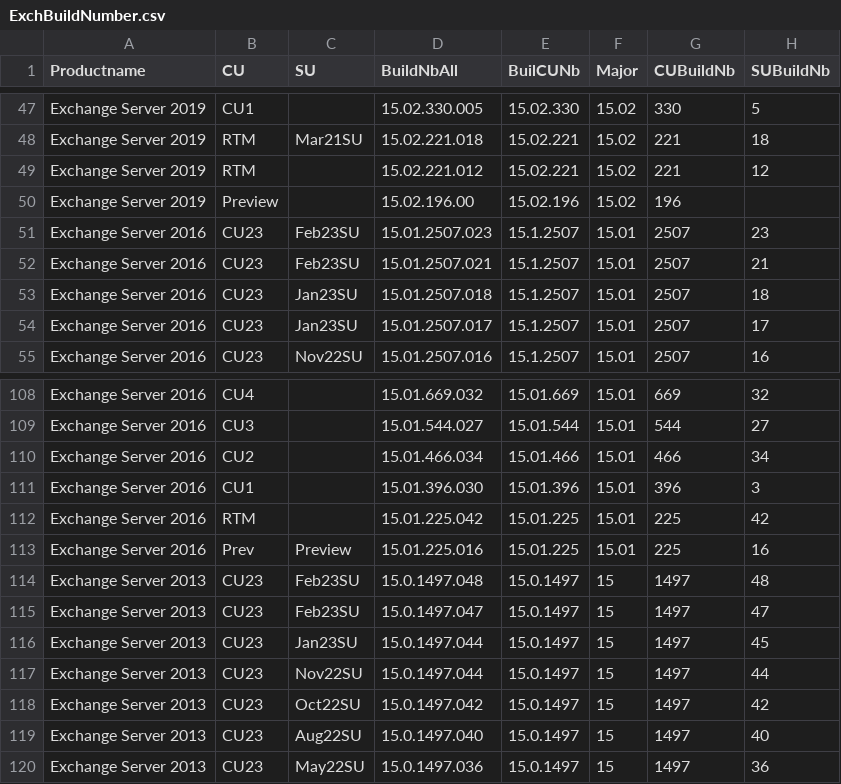
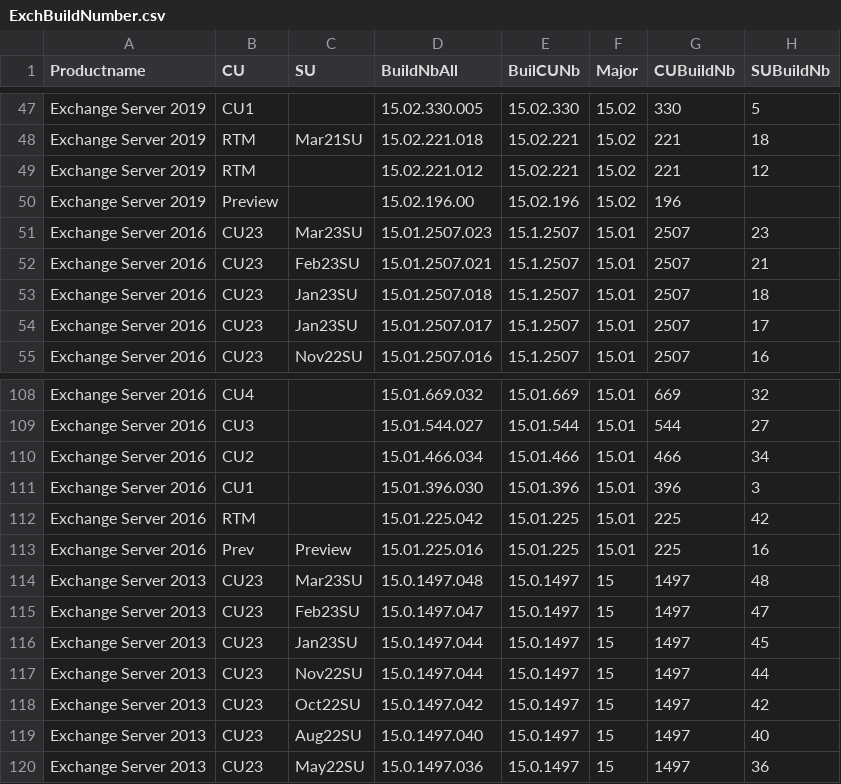
Before and after one commit to nlepagnez/ESI-PublicContent, a CSV file: Operations/Watchlists/ExchBuildNumber.csv, drawn as a sheet; only a part is shown, gaps mark what is left out.

Commit message:
Add files via upload

```diff
--- a/Operations/Watchlists/ExchBuildNumber.csv
+++ b/Operations/Watchlists/ExchBuildNumber.csv
@@ -50,3 +50,3 @@ Exchange Server 2019,RTM,,15.02.221.012,15.02.221,15.02,221,12
 Exchange Server 2019,Preview,,15.02.196.00,15.02.196,15.02,196,
-Exchange Server 2016,CU23,Feb23SU,15.01.2507.023,15.1.2507,15.01,2507,23
+Exchange Server 2016,CU23,Mar23SU,15.01.2507.023,15.1.2507,15.01,2507,23
 Exchange Server 2016,CU23,Feb23SU,15.01.2507.021,15.1.2507,15.01,2507,21
@@ -113,3 +113,3 @@ Exchange Server 2016,RTM,,15.01.225.042,15.01.225,15.01,225,42
 Exchange Server 2016,Prev,Preview,15.01.225.016,15.01.225,15.01,225,16
-Exchange Server 2013,CU23,Feb23SU,15.0.1497.048,15.0.1497,15,1497,48
+Exchange Server 2013,CU23,Mar23SU,15.0.1497.048,15.0.1497,15,1497,48
 Exchange Server 2013,CU23,Feb23SU,15.0.1497.047,15.0.1497,15,1497,47
```
